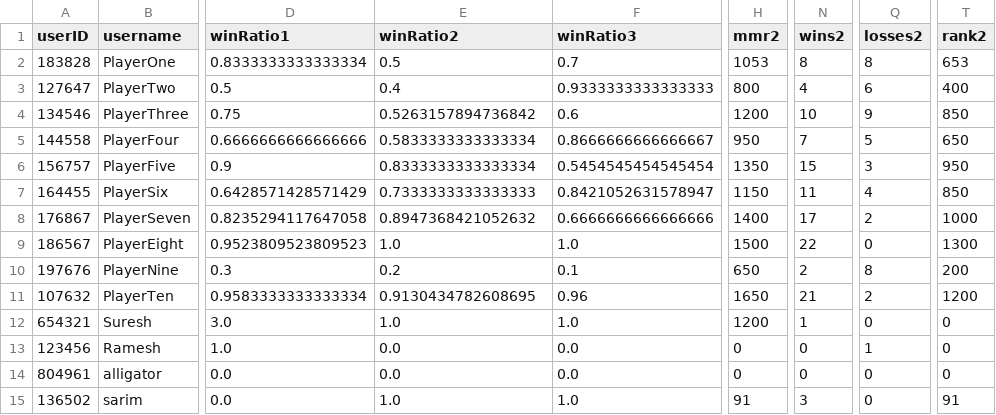
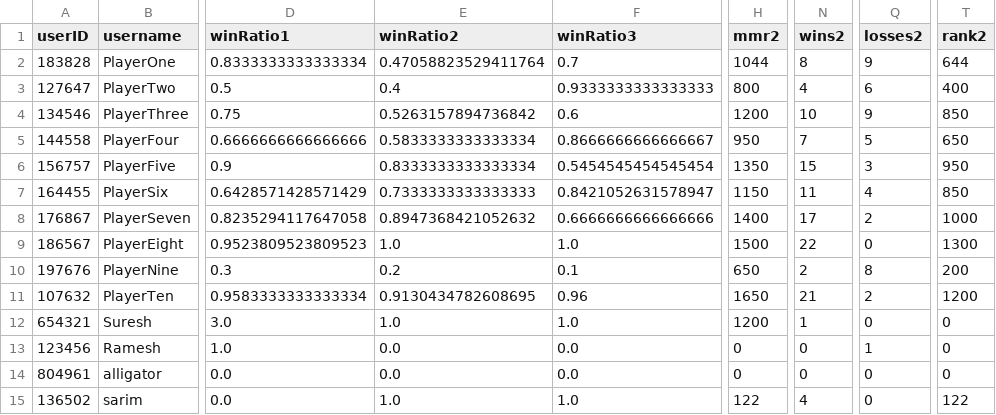
Before and after one commit to SarimEkram/Multiplayer-Board-platform, a CSV file: playerdata.csv, drawn as a sheet; only a part is shown, gaps mark what is left out; the diff names each change by its address in the sheet, - before the commit and + after, or states it on an @@ line.

```diff
--- a/playerdata.csv
+++ b/playerdata.csv
-E2 (winRatio2): 0.5
+E2 (winRatio2): 0.47058823529411764
-H2 (mmr2): 1053
+H2 (mmr2): 1044
-Q2 (losses2): 8
+Q2 (losses2): 9
-T2 (rank2): 653
+T2 (rank2): 644
-H15 (mmr2): 91
+H15 (mmr2): 122
-N15 (wins2): 3
+N15 (wins2): 4
-T15 (rank2): 91
+T15 (rank2): 122
```
Also changed, not shown: 1 other file.
